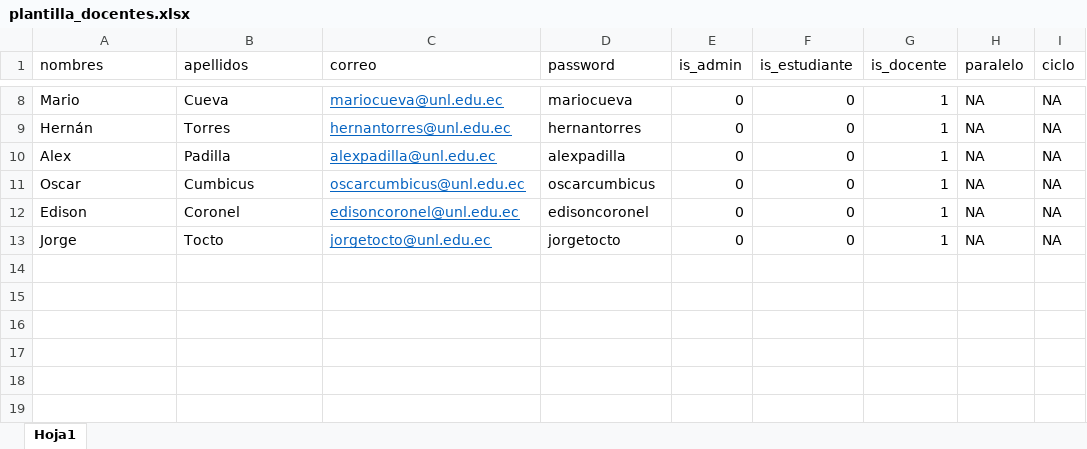
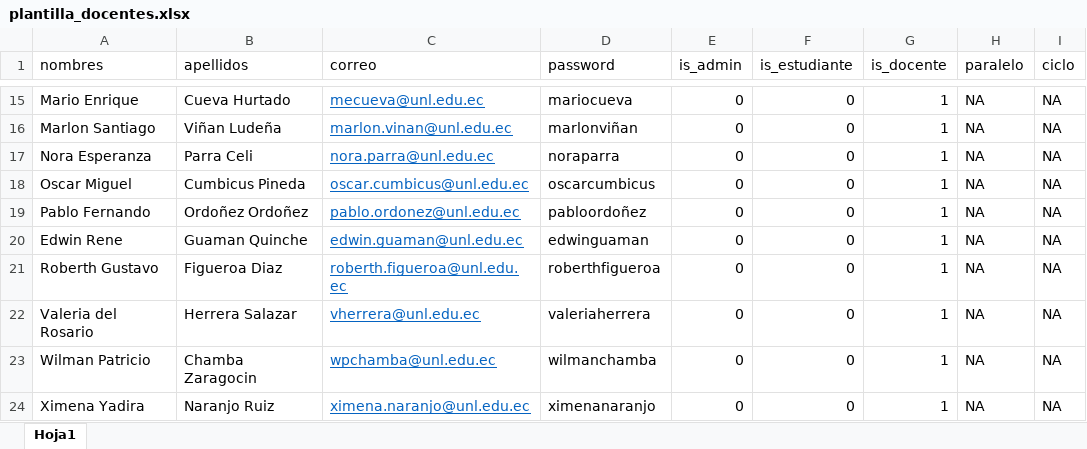
Before and after one commit to sc8795/Proyecto-TT-c-digo-, an Excel workbook: sgtcis/storage/archivos/plantilla_docentes.xlsx, sheet Hoja1, drawn as a sheet; only a part is shown, gaps mark what is left out; values as stored, in another font and other column widths than the file's, no borders; addresses are those after the commit; the diff covers the shown part only; the diff names each change by its address in the sheet, - before the commit and + after, or states it on an @@ line.

```diff
--- a/sgtcis/storage/archivos/plantilla_docentes.xlsx (sheet Hoja1)
+++ b/sgtcis/storage/archivos/plantilla_docentes.xlsx (sheet Hoja1)
-A15 (nombres): Mario
+A15 (nombres): Mario Enrique
-B15 (apellidos): Cueva
+B15 (apellidos): Cueva Hurtado
-C15 (correo): mariocueva@unl.edu.ec
+C15 (correo): mecueva@unl.edu.ec
-A16 (nombres): Hernán
+A16 (nombres): Marlon Santiago
-B16 (apellidos): Torres
+B16 (apellidos): Viñan Ludeña
-C16 (correo): hernantorres@unl.edu.ec
+C16 (correo): marlon.vinan@unl.edu.ec
-D16 (password): hernantorres
+D16 (password): marlonviñan
-A17 (nombres): Alex
+A17 (nombres): Nora Esperanza
-B17 (apellidos): Padilla
+B17 (apellidos): Parra Celi
-C17 (correo): alexpadilla@unl.edu.ec
+C17 (correo): nora.parra@unl.edu.ec
-D17 (password): alexpadilla
+D17 (password): noraparra
-A18 (nombres): Oscar
+A18 (nombres): Oscar Miguel
-B18 (apellidos): Cumbicus
+B18 (apellidos): Cumbicus Pineda
-C18 (correo): oscarcumbicus@unl.edu.ec
+C18 (correo): oscar.cumbicus@unl.edu.ec
-A19 (nombres): Edison
+A19 (nombres): Pablo Fernando
-B19 (apellidos): Coronel
+B19 (apellidos): Ordoñez Ordoñez
-C19 (correo): edisoncoronel@unl.edu.ec
+C19 (correo): pablo.ordonez@unl.edu.ec
-D19 (password): edisoncoronel
+D19 (password): pabloordoñez
+row 20: Edwin Rene | Guaman Quinche | edwin.guaman@unl.edu.ec | edwinguaman | 0 | 0 | 1 | NA | NA
-A21 (nombres): Jorge
+A21 (nombres): Roberth Gustavo
-B21 (apellidos): Tocto
+B21 (apellidos): Figueroa Diaz
-C21 (correo): jorgetocto@unl.edu.ec
+C21 (correo): roberth.figueroa@unl.edu.ec
-D21 (password): jorgetocto
+D21 (password): roberthfigueroa
+row 22: Valeria del Rosario | Herrera Salazar | vherrera@unl.edu.ec | valeriaherrera | 0 | 0 | 1 | NA | NA
+row 23: Wilman Patricio | Chamba Zaragocin | wpchamba@unl.edu.ec | wilmanchamba | 0 | 0 | 1 | NA | NA
+row 24: Ximena Yadira | Naranjo Ruiz | ximena.naranjo@unl.edu.ec | ximenanaranjo | 0 | 0 | 1 | NA | NA
```
Also changed, not shown: 7 added rows and 24 edited cells elsewhere in this sheet, sgtcis/storage/archivos/plantilla_materias.xlsx, 29 other files.
